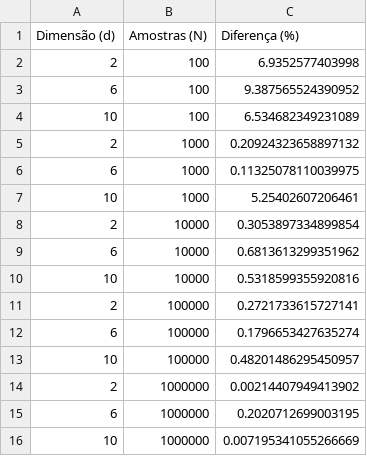
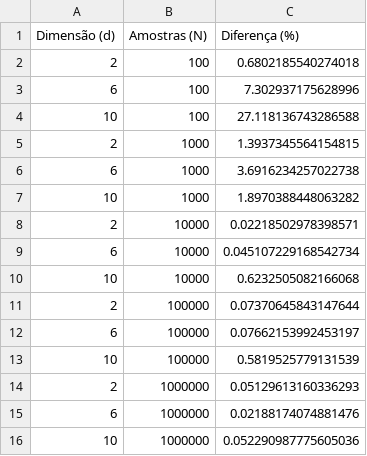
Before and after one commit to JuniorAlencar/TopFisTeo2024.2, a CSV file: Lista_1/questões/resultados_integral.csv, drawn as a sheet.

```diff
--- a/Lista_1/questões/resultados_integral.csv
+++ b/Lista_1/questões/resultados_integral.csv
@@ -1,16 +1,16 @@
 Dimensão (d),Amostras (N),Diferença (%)
-2,100,6.9352577403998
-6,100,9.387565524390952
-10,100,6.534682349231089
-2,1000,0.20924323658897132
-6,1000,0.11325078110039975
-10,1000,5.25402607206461
-2,10000,0.3053897334899854
-6,10000,0.6813613299351962
-10,10000,0.5318599355920816
-2,100000,0.2721733615727141
-6,100000,0.1796653427635274
-10,100000,0.48201486295450957
-2,1000000,0.00214407949413902
-6,1000000,0.2020712699003195
-10,1000000,0.007195341055266669
+2,100,0.6802185540274018
+6,100,7.302937175628996
+10,100,27.118136743286588
+2,1000,1.3937345564154815
+6,1000,3.6916234257022738
+10,1000,1.8970388448063282
+2,10000,0.02218502978398571
+6,10000,0.045107229168542734
+10,10000,0.6232505082166068
+2,100000,0.07370645843147644
+6,100000,0.07662153992453197
+10,100000,0.5819525779131539
+2,1000000,0.05129613160336293
+6,1000000,0.02188174074881476
+10,1000000,0.052290987775605036
```
Also changed, not shown: 1 other file.
